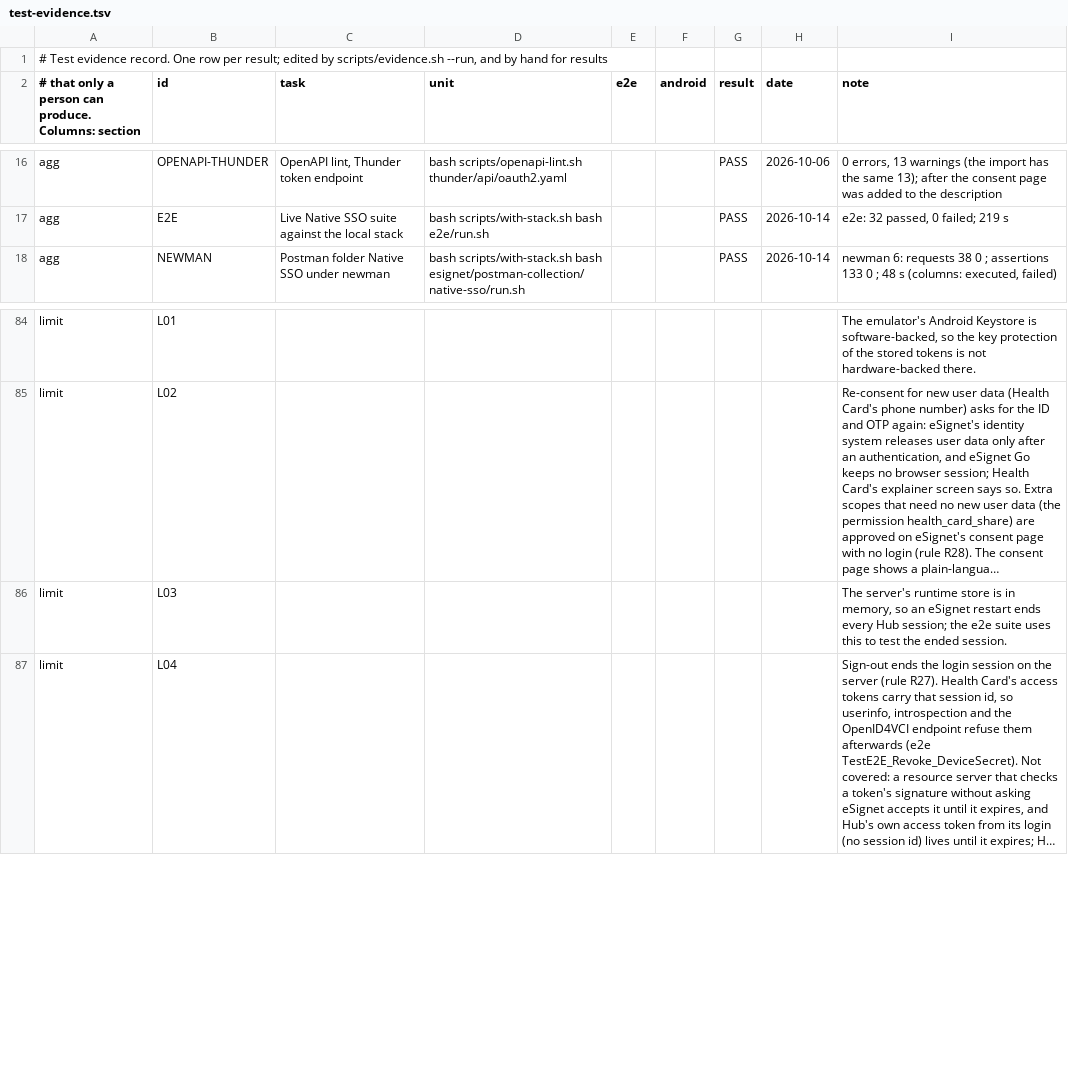
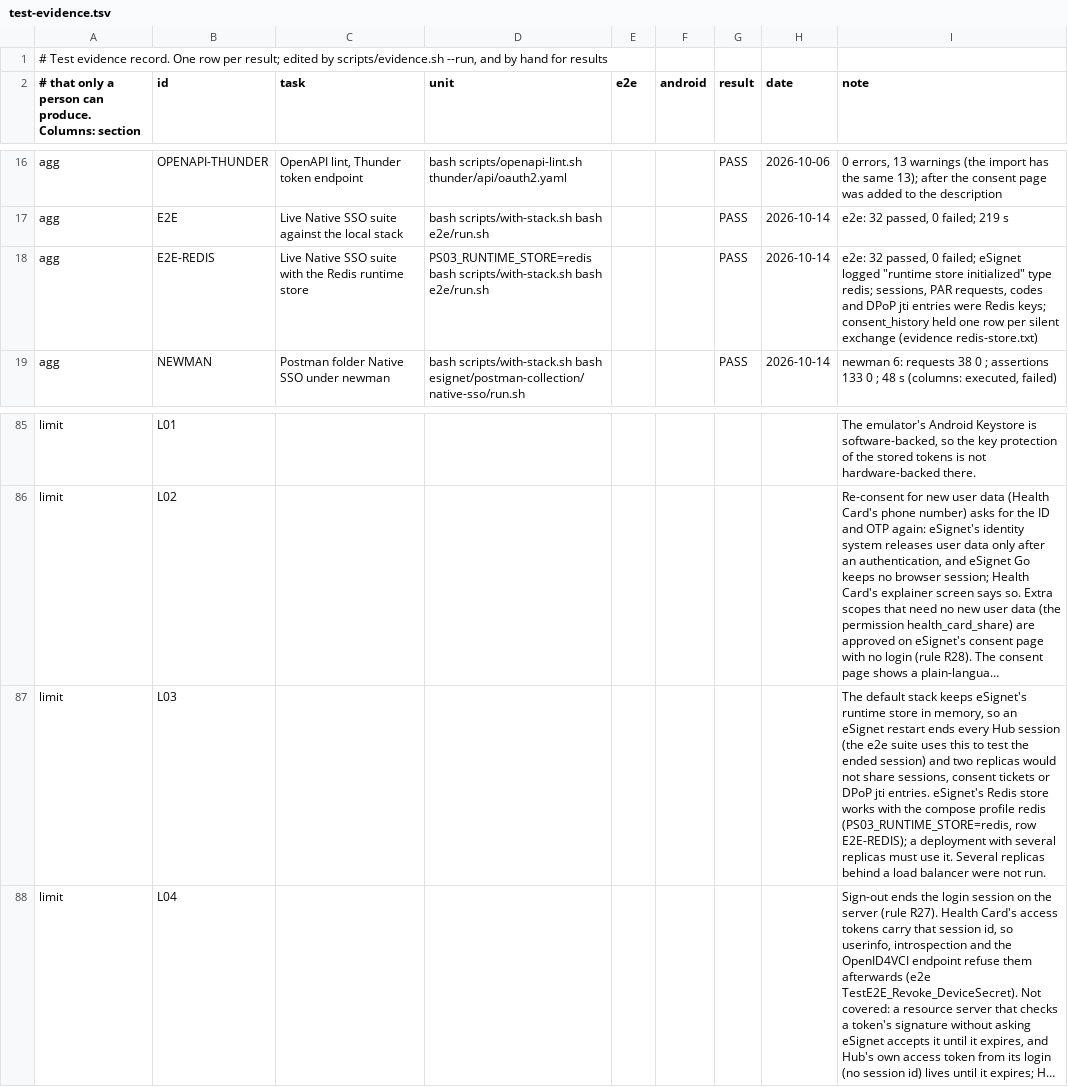
Before and after one commit to Paradox-73/Enable_Native_SSO_in_eSignet_Go_for_Mobile_Apps, a TSV file: docs/test-evidence.tsv, drawn as a sheet; only a part is shown, gaps mark what is left out; long unchanged cells end in …; addresses are those after the commit; the diff names each change by its address in the sheet, - before the commit and + after, or states it on an @@ line.

Commit message:
feat(deploy): run the stack with eSignet's Redis runtime store on request
PS03_RUNTIME_STORE=redis makes deploy/stack.sh start the compose profile
redis and run eSignet with MOSIP_ESIGNET_CACHE_TYPE=redis. Redis has no
host port and keeps no data on disk; its password joins stack.env. e2e
phase 2 recreates Redis with eSignet so the ended-session test still starts
empty. The live suite passed 32 of 32 against Redis (row E2E-REDIS).

Limit L03, README, threat model, deploy guide, video script and ppt outline
now describe the in-memory default and the Redis option.

Signed-off-by: Paradox_73 <kanavbhardwaj86412a@gmail.com>

```diff
--- a/docs/test-evidence.tsv
+++ b/docs/test-evidence.tsv
+row 18: agg | E2E-REDIS | Live Native SSO suite with the Redis runtime store | PS03_RUNTIME_STORE=redis bash scripts/with-stack.sh bash e2e/run.sh |  |  | PASS | 2026-10-14 | e2e: 32 passed, 0 failed; eSignet logged "runtime store initialized" type redis; sessions, PAR requests, codes and DPoP jti entries were Redis keys; consent_history held one row per silent exchange (evidence redis-store.txt)
-I87 (note): The server's runtime store is in memory, so an eSignet restart ends every Hub session; the e2e suite uses this to test the ended session.
+I87 (note): The default stack keeps eSignet's runtime store in memory, so an eSignet restart ends every Hub session (the e2e suite uses this to test the ended session) and two replicas would not share sessions, consent tickets or DPoP jti entries. eSignet's Redis store works with the compose profile redis (PS03_RUNTIME_STORE=redis, row E2E-REDIS); a deployment with several replicas must use it. Several replicas behind a load balancer were not run.
```
Also changed, not shown: 10 other files.
